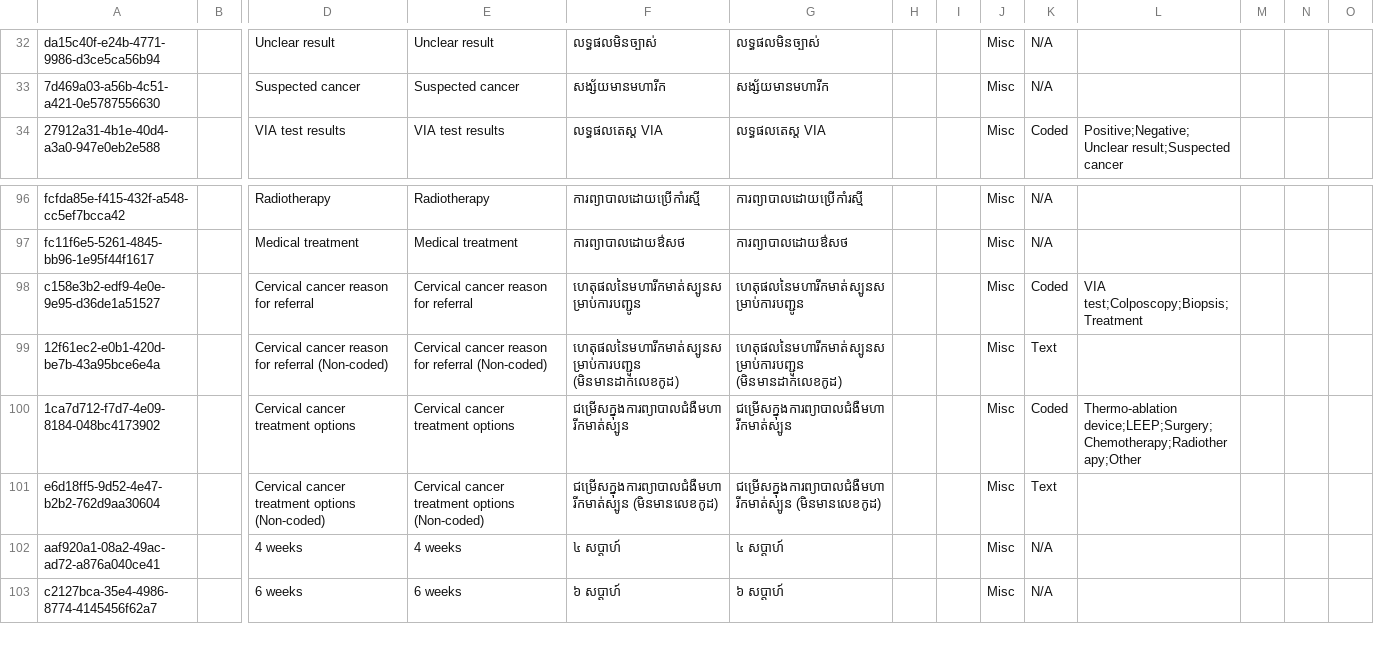
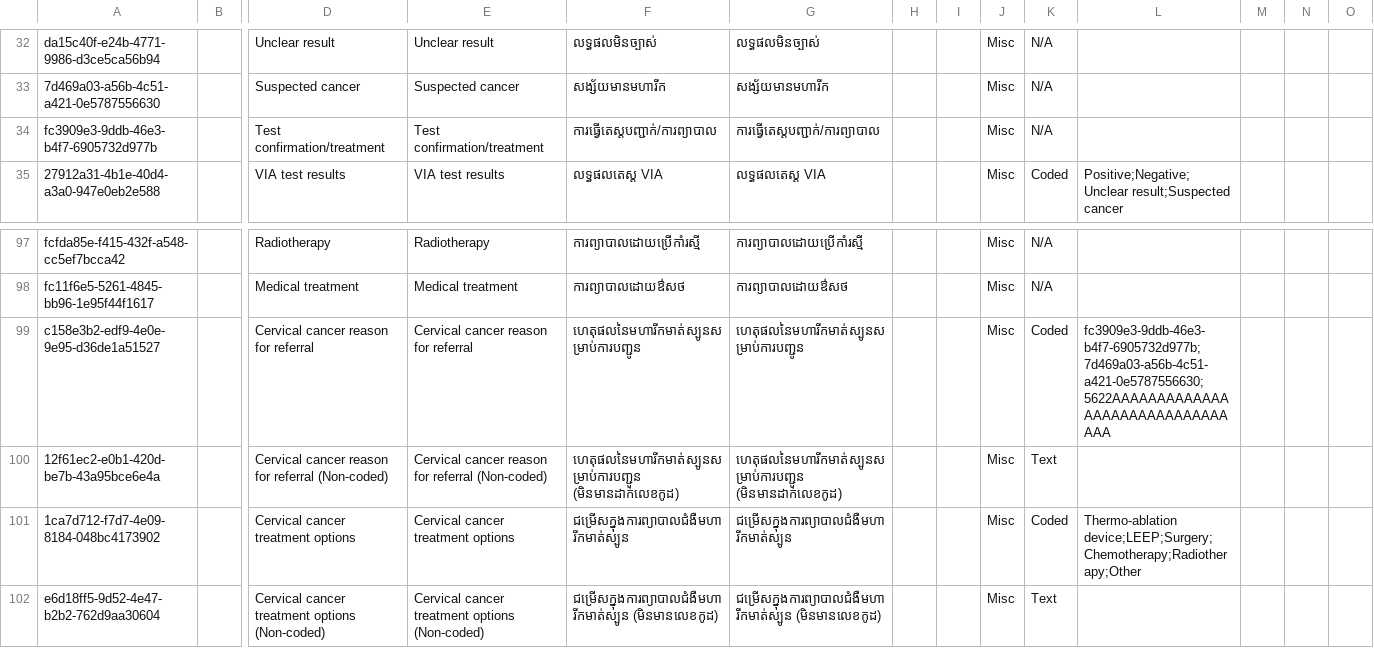
Before and after one commit to mekomsolutions/ozone-distro-cambodia, a CSV file: configs/openmrs_config/concepts/reproductive_history.csv, drawn as a sheet; only a part is shown, gaps mark what is left out; the shorter side is filled out with more unchanged rows; addresses are those after the commit; rows hold the shown columns only; the diff names each change by its address in the sheet, - before the commit and + after, or states it on an @@ line.

```diff
--- a/configs/openmrs_config/concepts/reproductive_history.csv
+++ b/configs/openmrs_config/concepts/reproductive_history.csv
+row 34: fc3909e3-9ddb-46e3-b4f7-6905732d977b |  | Test confirmation/treatment | Test confirmation/treatment | ការធ្វើតេស្តបញ្ជាក់/ការព្យាបាល | ការធ្វើតេស្តបញ្ជាក់/ការព្យាបាល |  |  | Misc | N/A
-L99: VIA test;Colposcopy;Biopsis;Treatment
+L99: fc3909e3-9ddb-46e3-b4f7-6905732d977b;7d469a03-a56b-4c51-a421-0e5787556630;5622AAAAAAAAAAAAAAAAAAAAAAAAAAAAAAAA
```
Also changed, not shown: 1 other file.
